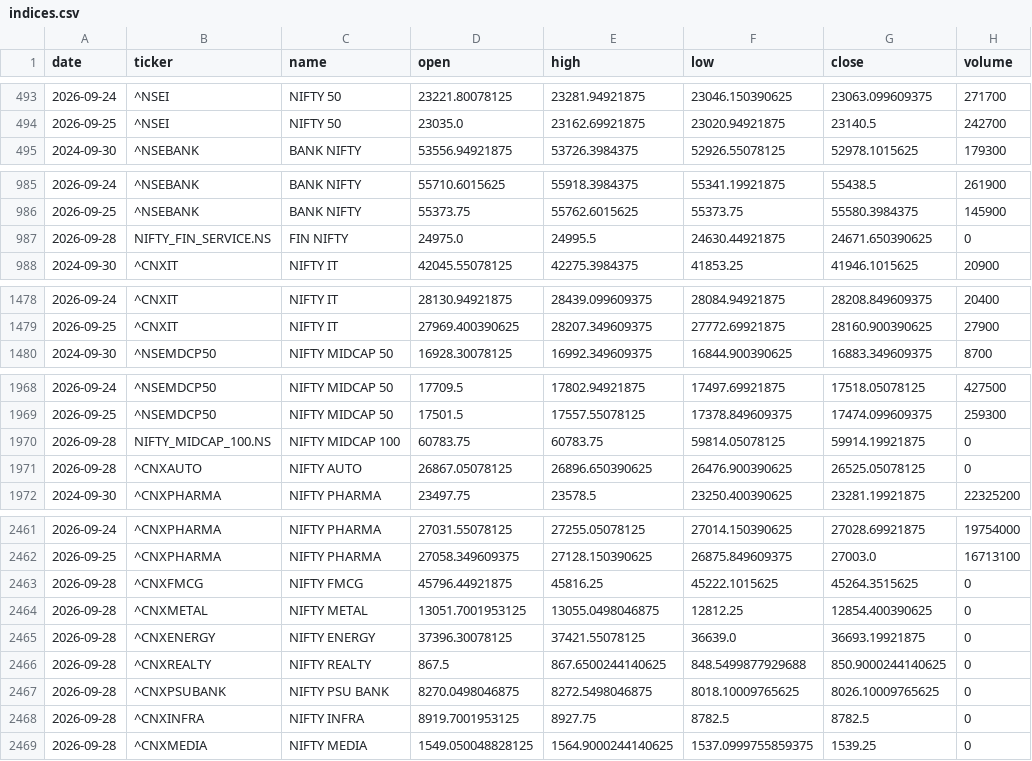
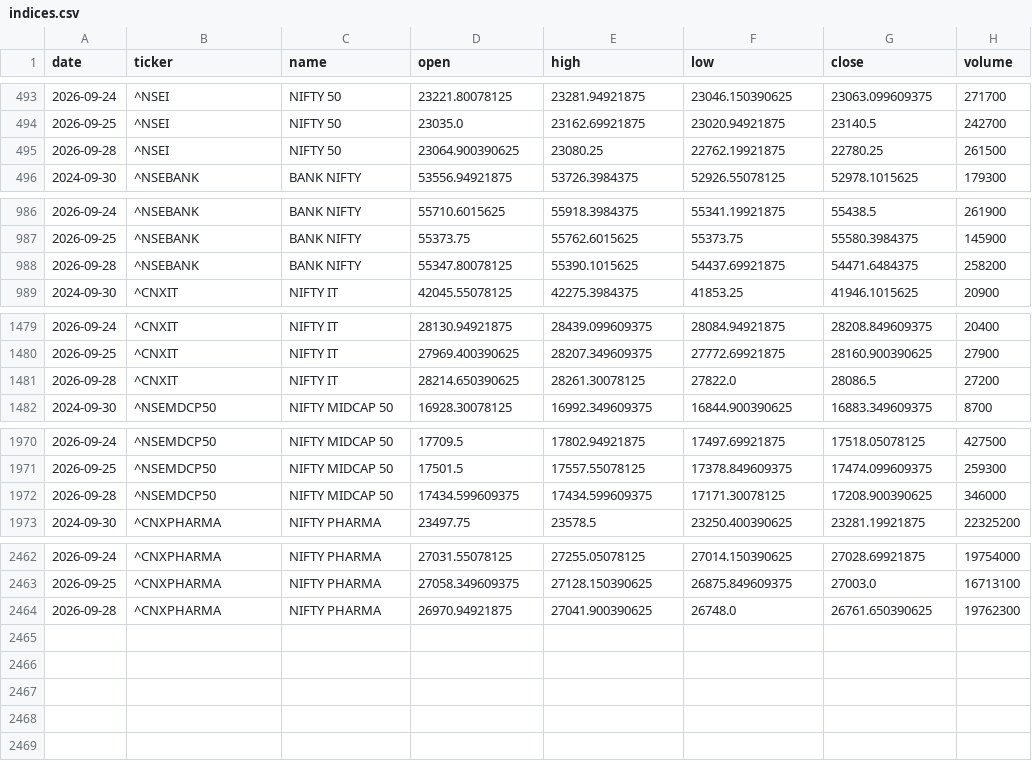
Before and after one commit to aryachirag02/swing-desk, a CSV file: data/indices.csv, drawn as a sheet; only a part is shown, gaps mark what is left out.

```diff
--- a/data/indices.csv
+++ b/data/indices.csv
@@ -494,2 +494,3 @@ date,ticker,name,open,high,low,close,volume
 2026-09-25,^NSEI,NIFTY 50,23035.0,23162.69921875,23020.94921875,23140.5,242700
+2026-09-28,^NSEI,NIFTY 50,23064.900390625,23080.25,22762.19921875,22780.25,261500
 2024-09-30,^NSEBANK,BANK NIFTY,53556.94921875,53726.3984375,52926.55078125,52978.1015625,179300
@@ -986,3 +987,3 @@ date,ticker,name,open,high,low,close,volume
 2026-09-25,^NSEBANK,BANK NIFTY,55373.75,55762.6015625,55373.75,55580.3984375,145900
-2026-09-28,NIFTY_FIN_SERVICE.NS,FIN NIFTY,24975.0,24995.5,24630.44921875,24671.650390625,0
+2026-09-28,^NSEBANK,BANK NIFTY,55347.80078125,55390.1015625,54437.69921875,54471.6484375,258200
 2024-09-30,^CNXIT,NIFTY IT,42045.55078125,42275.3984375,41853.25,41946.1015625,20900
@@ -1479,2 +1480,3 @@ date,ticker,name,open,high,low,close,volume
 2026-09-25,^CNXIT,NIFTY IT,27969.400390625,28207.349609375,27772.69921875,28160.900390625,27900
+2026-09-28,^CNXIT,NIFTY IT,28214.650390625,28261.30078125,27822.0,28086.5,27200
 2024-09-30,^NSEMDCP50,NIFTY MIDCAP 50,16928.30078125,16992.349609375,16844.900390625,16883.349609375,8700
@@ -1969,4 +1971,3 @@ date,ticker,name,open,high,low,close,volume
 2026-09-25,^NSEMDCP50,NIFTY MIDCAP 50,17501.5,17557.55078125,17378.849609375,17474.099609375,259300
-2026-09-28,NIFTY_MIDCAP_100.NS,NIFTY MIDCAP 100,60783.75,60783.75,59814.05078125,59914.19921875,0
-2026-09-28,^CNXAUTO,NIFTY AUTO,26867.05078125,26896.650390625,26476.900390625,26525.05078125,0
+2026-09-28,^NSEMDCP50,NIFTY MIDCAP 50,17434.599609375,17434.599609375,17171.30078125,17208.900390625,346000
 2024-09-30,^CNXPHARMA,NIFTY PHARMA,23497.75,23578.5,23250.400390625,23281.19921875,22325200
@@ -2462,8 +2463,2 @@ date,ticker,name,open,high,low,close,volume
 2026-09-25,^CNXPHARMA,NIFTY PHARMA,27058.349609375,27128.150390625,26875.849609375,27003.0,16713100
-2026-09-28,^CNXFMCG,NIFTY FMCG,45796.44921875,45816.25,45222.1015625,45264.3515625,0
-2026-09-28,^CNXMETAL,NIFTY METAL,13051.7001953125,13055.0498046875,12812.25,12854.400390625,0
-2026-09-28,^CNXENERGY,NIFTY ENERGY,37396.30078125,37421.55078125,36639.0,36693.19921875,0
-2026-09-28,^CNXREALTY,NIFTY REALTY,867.5,867.6500244140625,848.5499877929688,850.9000244140625,0
-2026-09-28,^CNXPSUBANK,NIFTY PSU BANK,8270.0498046875,8272.5498046875,8018.10009765625,8026.10009765625,0
-2026-09-28,^CNXINFRA,NIFTY INFRA,8919.7001953125,8927.75,8782.5,8782.5,0
-2026-09-28,^CNXMEDIA,NIFTY MEDIA,1549.050048828125,1564.9000244140625,1537.0999755859375,1539.25,0
+2026-09-28,^CNXPHARMA,NIFTY PHARMA,26970.94921875,27041.900390625,26748.0,26761.650390625,19762300
```
Also changed, not shown: data/meta.csv, 5 other files.
